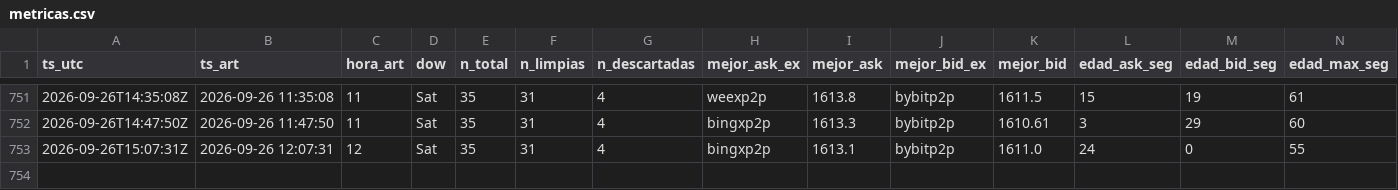
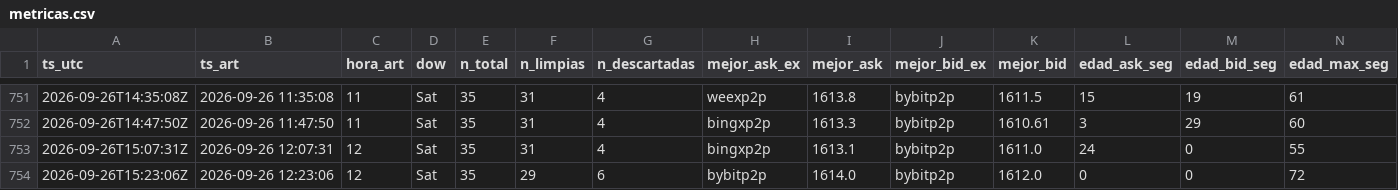
Before and after one commit to nahuelnob/observatorio-usdt, a CSV file: data/metricas.csv, drawn as a sheet; only a part is shown, gaps mark what is left out; rows hold the shown columns only; the diff names each change by its address in the sheet, - before the commit and + after, or states it on an @@ line.

```diff
--- a/data/metricas.csv
+++ b/data/metricas.csv
+row 754: 2026-09-26T15:23:06Z | 2026-09-26 12:23:06 | 12 | Sat | 35 | 29 | 6 | bybitp2p | 1614.0 | bybitp2p | 1612.0 | 0 | 0 | 72
```
Also changed, not shown: data/raw/2026-09-26.csv.
